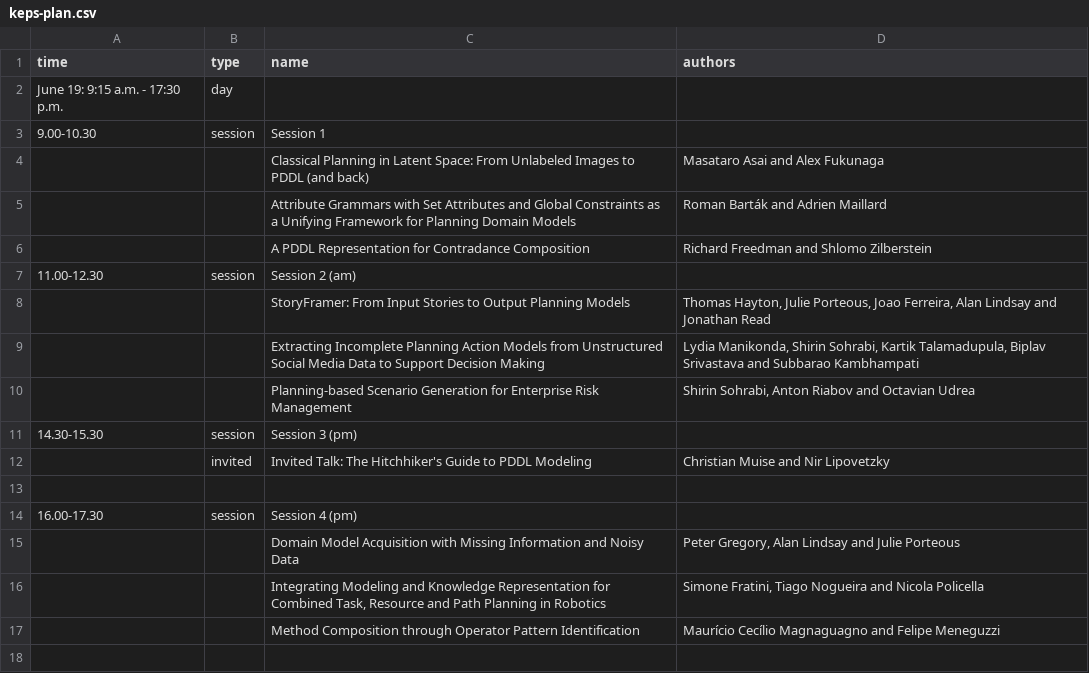
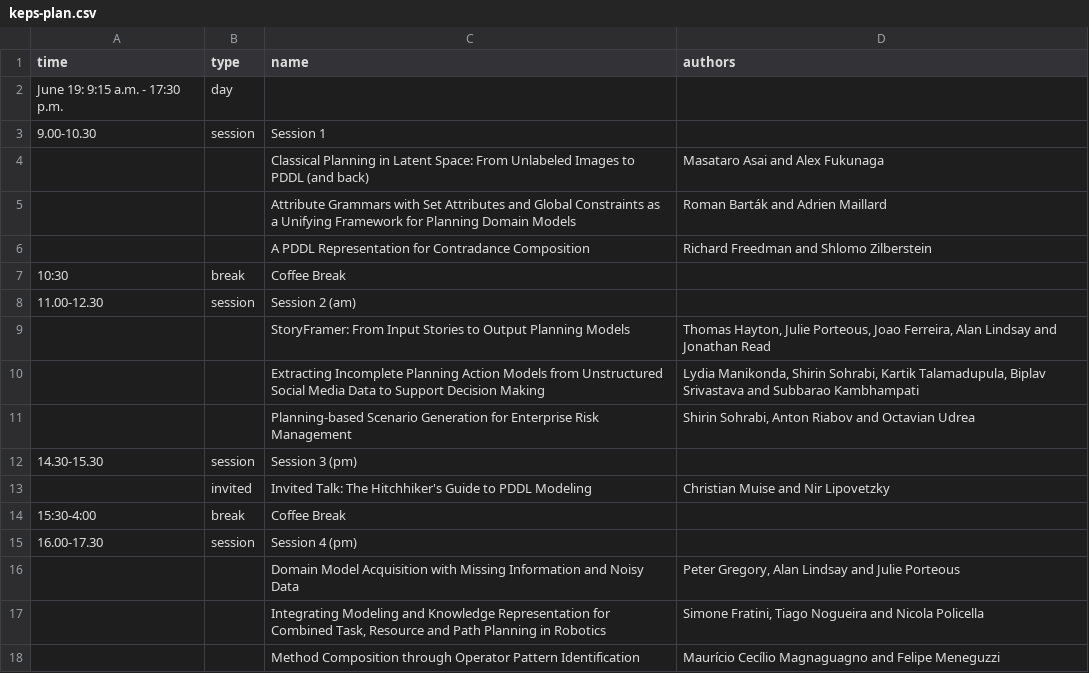
Before and after one commit to ICAPS2017/icaps2017.github.io, a CSV file: _data/keps-plan.csv, drawn as a sheet.

```diff
--- a/_data/keps-plan.csv
+++ b/_data/keps-plan.csv
@@ -6,2 +6,3 @@ June 19: 9:15 a.m. - 17:30 p.m.,day
 ,,"A PDDL Representation for Contradance Composition","Richard Freedman and Shlomo Zilberstein"
+10:30,break,Coffee Break,
 11.00-12.30,session,Session 2 (am),
@@ -12,3 +13,3 @@ June 19: 9:15 a.m. - 17:30 p.m.,day
 ,invited,"Invited Talk: The Hitchhiker's Guide to PDDL Modeling","Christian Muise and Nir Lipovetzky"
-
+15:30-4:00,break,Coffee Break,
 16.00-17.30,session,Session 4 (pm)
```
Also changed, not shown: _data/intex-plan.csv, 2 other files.
